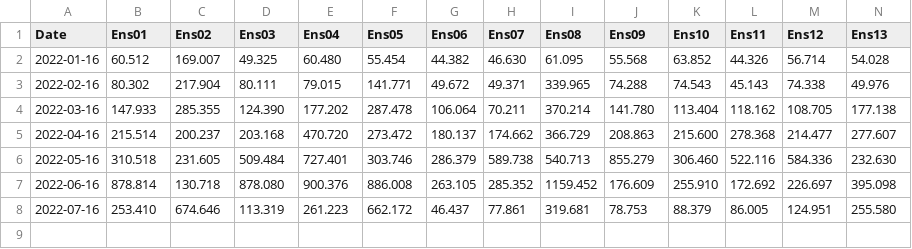
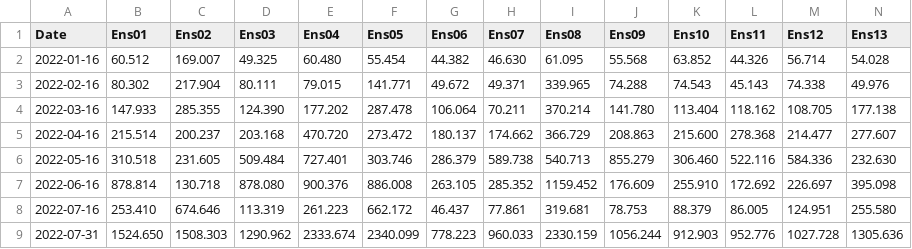
Before and after one commit to fallspinach/cw3e-water-supply-heroku, a CSV file: assets/forecast/KGF_20220101-20220731.csv, drawn as a sheet; only a part is shown; rows hold the shown columns only; the diff names each change by its address in the sheet, - before the commit and + after, or states it on an @@ line.

```diff
--- a/assets/forecast/KGF_20220101-20220731.csv
+++ b/assets/forecast/KGF_20220101-20220731.csv
+row 9: 2022-07-31 | 1524.650 | 1508.303 | 1290.962 | 2333.674 | 2340.099 | 778.223 | 960.033 | 2330.159 | 1056.244 | 912.903 | 952.776 | 1027.728 | 1305.636
```
Also changed, not shown: assets/forecast/FTO_20220101-20220731.csv, assets/forecast/SBB_20220101-20220731.csv, 22 other files.
